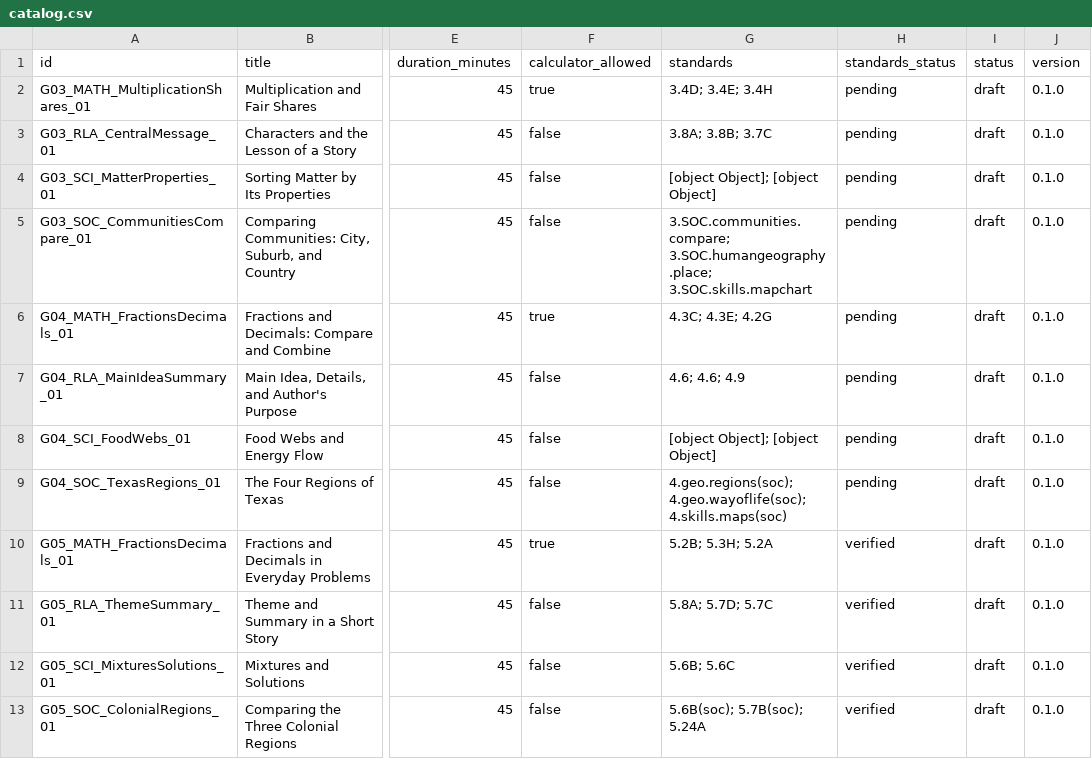
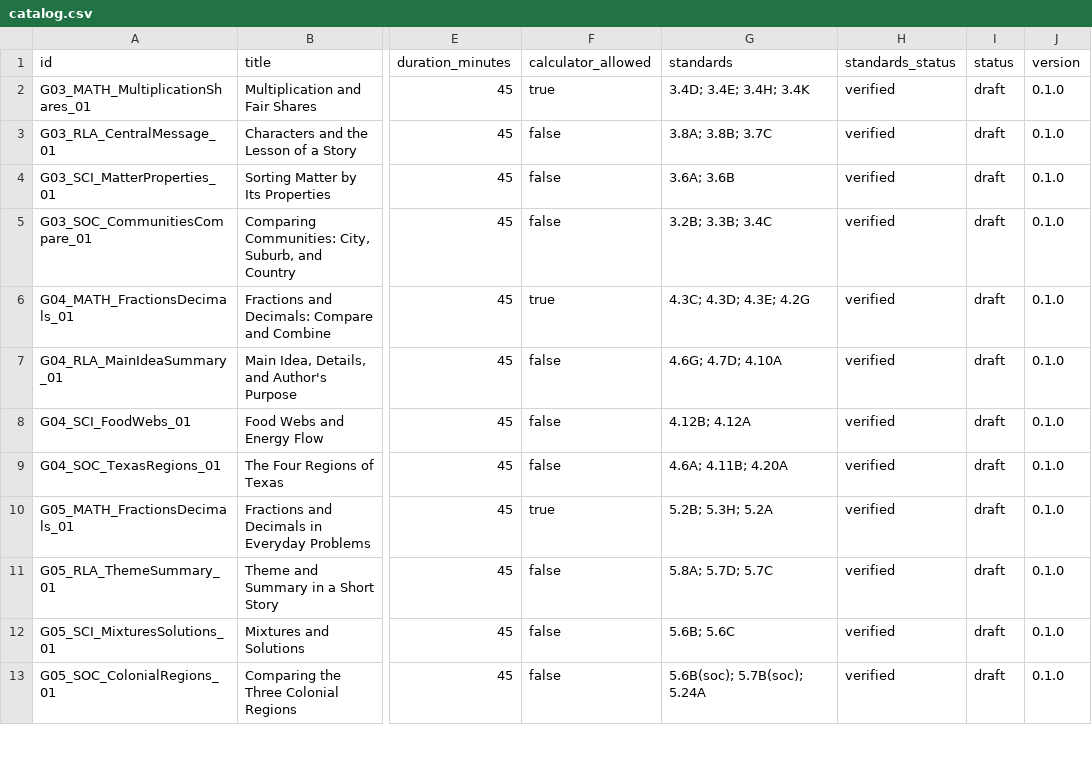
Before and after one commit to mglearn/printables, a CSV file: substitute_packets/catalog.csv, drawn as a sheet; only a part is shown, gaps mark what is left out; the diff names each change by its address in the sheet, - before the commit and + after, or states it on an @@ line.

```diff
--- a/substitute_packets/catalog.csv
+++ b/substitute_packets/catalog.csv
-G2 (standards): 3.4D; 3.4E; 3.4H
+G2 (standards): 3.4D; 3.4E; 3.4H; 3.4K
-H2:H9 (standards_status): pending
+H2:H9 (standards_status): verified
-G4 (standards): [object Object]; [object Object]
+G4 (standards): 3.6A; 3.6B
-G5 (standards): 3.SOC.communities.compare; 3.SOC.humangeography.place; 3.SOC.skills.mapchart
+G5 (standards): 3.2B; 3.3B; 3.4C
-G6 (standards): 4.3C; 4.3E; 4.2G
+G6 (standards): 4.3C; 4.3D; 4.3E; 4.2G
-G7 (standards): 4.6; 4.6; 4.9
+G7 (standards): 4.6G; 4.7D; 4.10A
-G8 (standards): [object Object]; [object Object]
+G8 (standards): 4.12B; 4.12A
-G9 (standards): 4.geo.regions(soc); 4.geo.wayoflife(soc); 4.skills.maps(soc)
+G9 (standards): 4.6A; 4.11B; 4.20A
```
Also changed, not shown: 11 other files.
